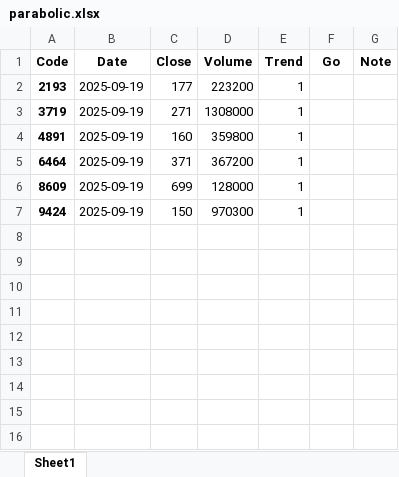
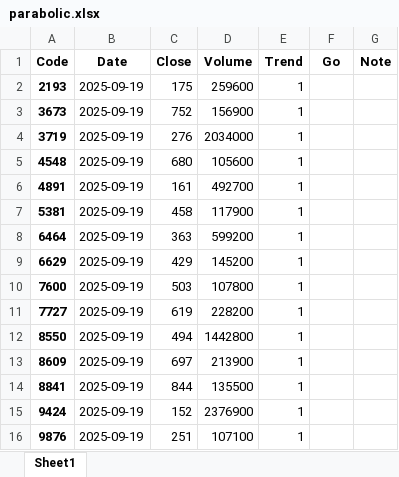
Before and after one commit to bitwalk123/stock, an Excel workbook: parabolic/2025/09/19/parabolic.xlsx, sheet Sheet1, drawn as a sheet; values as stored, in another font and other column widths than the file's, no borders; addresses are those after the commit; the diff names each change by its address in the sheet, - before the commit and + after, or states it on an @@ line.

```diff
--- a/parabolic/2025/09/19/parabolic.xlsx (sheet Sheet1)
+++ b/parabolic/2025/09/19/parabolic.xlsx (sheet Sheet1)
-C2 (Close): 177
+C2 (Close): 175
-D2 (Volume): 223200
+D2 (Volume): 259600
+row 3: 3673 | 2025-09-19 | 752 | 156900 | 1
-C4 (Close): 271
+C4 (Close): 276
-D4 (Volume): 1308000
+D4 (Volume): 2034000
+row 5: 4548 | 2025-09-19 | 680 | 105600 | 1
-C6 (Close): 160
+C6 (Close): 161
-D6 (Volume): 359800
+D6 (Volume): 492700
+row 7: 5381 | 2025-09-19 | 458 | 117900 | 1
-C8 (Close): 371
+C8 (Close): 363
-D8 (Volume): 367200
+D8 (Volume): 599200
+row 9: 6629 | 2025-09-19 | 429 | 145200 | 1
+row 10: 7600 | 2025-09-19 | 503 | 107800 | 1
+row 11: 7727 | 2025-09-19 | 619 | 228200 | 1
+row 12: 8550 | 2025-09-19 | 494 | 1442800 | 1
-C13 (Close): 699
+C13 (Close): 697
-D13 (Volume): 128000
+D13 (Volume): 213900
+row 14: 8841 | 2025-09-19 | 844 | 135500 | 1
-C15 (Close): 150
+C15 (Close): 152
-D15 (Volume): 970300
+D15 (Volume): 2376900
+row 16: 9876 | 2025-09-19 | 251 | 107100 | 1
```
Also changed, not shown: 15 other files.
